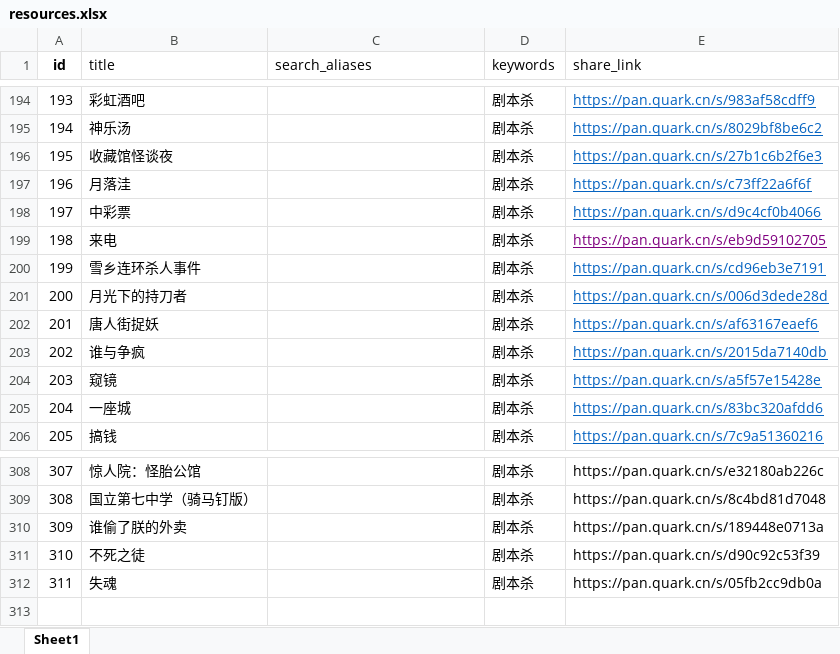
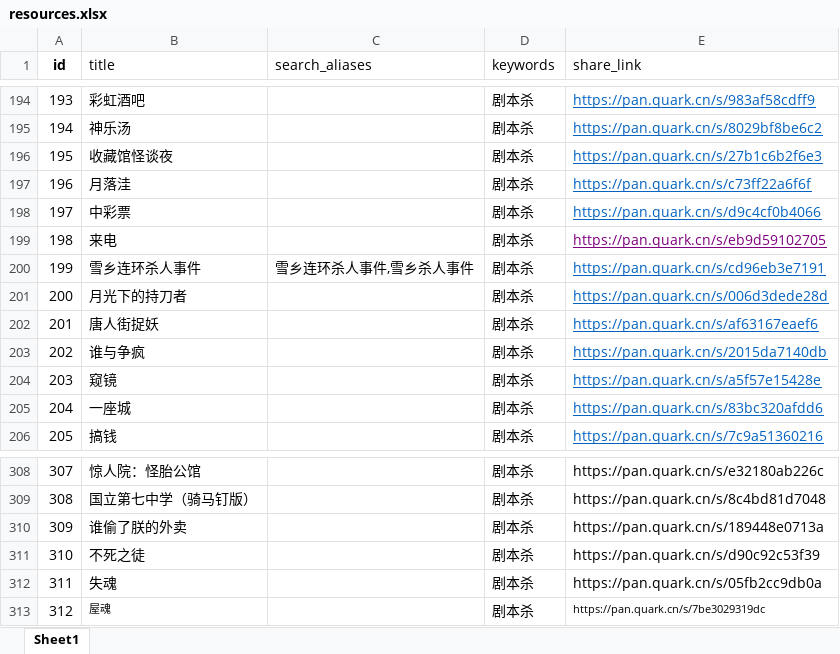
Before and after one commit to weiyingjun122/quark-static, an Excel workbook: resources.xlsx, sheet Sheet1, drawn as a sheet; only a part is shown, gaps mark what is left out; values as stored, in another font and other column widths than the file's, no borders; the diff names each change by its address in the sheet, - before the commit and + after, or states it on an @@ line.

```diff
--- a/resources.xlsx (sheet Sheet1)
+++ b/resources.xlsx (sheet Sheet1)
-C200 (search_aliases): (empty)
+C200 (search_aliases): 雪乡连环杀人事件,雪乡杀人事件
+row 313: 312 | 屋魂 |  | 剧本杀 | https://pan.quark.cn/s/7be3029319dc
```
Also changed, not shown: 1 other file.
